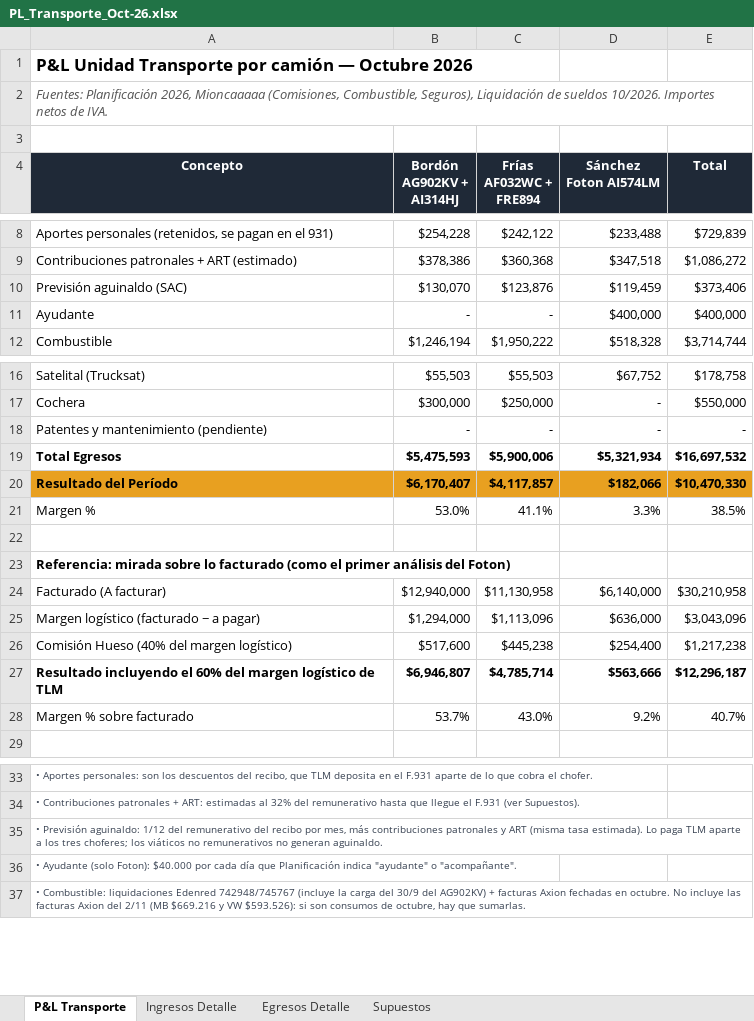
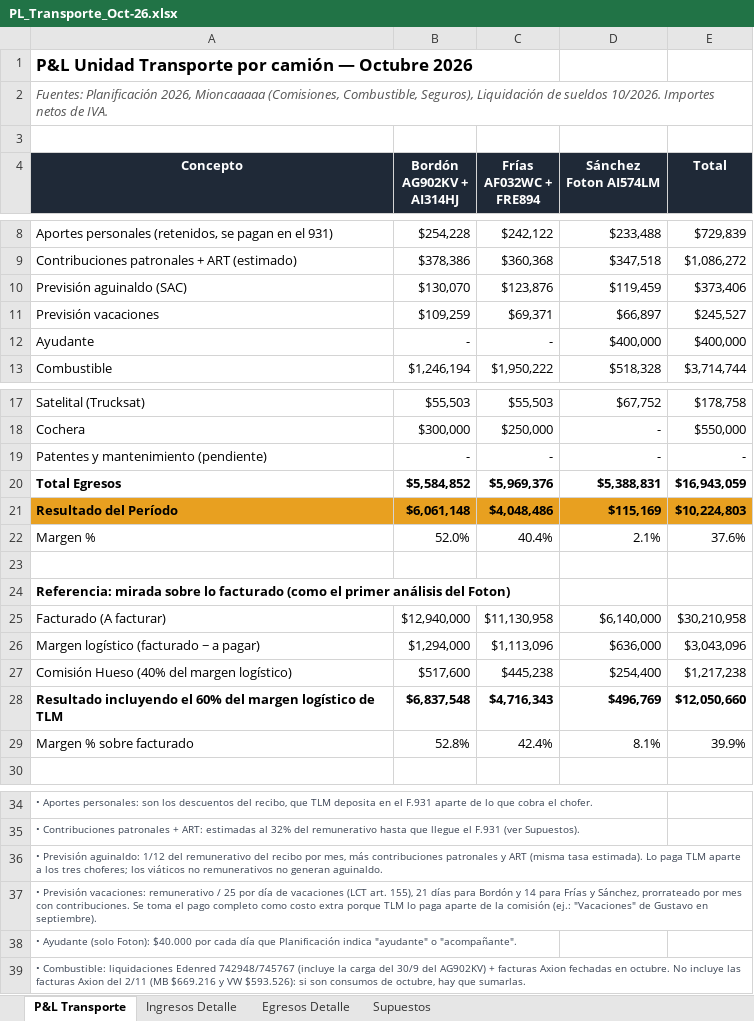
Before and after one commit to bomberomaxi/TLM, an Excel workbook: PL_Transporte_Oct-26.xlsx, sheet P&L Transporte, drawn as a sheet; only a part is shown, gaps mark what is left out; values as stored, in another font and other column widths than the file's, no borders; addresses are those after the commit; the diff names each change by its address in the sheet, - before the commit and + after, or states it on an @@ line.

```diff
--- a/PL_Transporte_Oct-26.xlsx (sheet P&L Transporte)
+++ b/PL_Transporte_Oct-26.xlsx (sheet P&L Transporte)
+row 11: Previsión vacaciones | $109,259 | $69,371 | $66,897 | $245,527
-B20 (Bordón AG902KV + AI314HJ): $5,475,593
+B20 (Bordón AG902KV + AI314HJ): $5,584,852
-C20 (Frías AF032WC + FRE894): $5,900,006
+C20 (Frías AF032WC + FRE894): $5,969,376
-D20 (Sánchez Foton AI574LM): $5,321,934
+D20 (Sánchez Foton AI574LM): $5,388,831
-E20 (Total): $16,697,532
+E20 (Total): $16,943,059
-B21 (Bordón AG902KV + AI314HJ): $6,170,407
+B21 (Bordón AG902KV + AI314HJ): $6,061,148
-C21 (Frías AF032WC + FRE894): $4,117,857
+C21 (Frías AF032WC + FRE894): $4,048,486
-D21 (Sánchez Foton AI574LM): $182,066
+D21 (Sánchez Foton AI574LM): $115,169
-E21 (Total): $10,470,330
+E21 (Total): $10,224,803
-B22 (Bordón AG902KV + AI314HJ): 53.0%
+B22 (Bordón AG902KV + AI314HJ): 52.0%
-C22 (Frías AF032WC + FRE894): 41.1%
+C22 (Frías AF032WC + FRE894): 40.4%
-D22 (Sánchez Foton AI574LM): 3.3%
+D22 (Sánchez Foton AI574LM): 2.1%
-E22 (Total): 38.5%
+E22 (Total): 37.6%
-B28 (Bordón AG902KV + AI314HJ): $6,946,807
+B28 (Bordón AG902KV + AI314HJ): $6,837,548
-C28 (Frías AF032WC + FRE894): $4,785,714
+C28 (Frías AF032WC + FRE894): $4,716,343
-D28 (Sánchez Foton AI574LM): $563,666
+D28 (Sánchez Foton AI574LM): $496,769
-E28 (Total): $12,296,187
+E28 (Total): $12,050,660
-B29 (Bordón AG902KV + AI314HJ): 53.7%
+B29 (Bordón AG902KV + AI314HJ): 52.8%
-C29 (Frías AF032WC + FRE894): 43.0%
+C29 (Frías AF032WC + FRE894): 42.4%
-D29 (Sánchez Foton AI574LM): 9.2%
+D29 (Sánchez Foton AI574LM): 8.1%
-E29 (Total): 40.7%
+E29 (Total): 39.9%
+row 37: • Previsión vacaciones: remunerativo / 25 por día de vacaciones (LCT art. 155), 21 días para Bordón y 14 para Frías y Sánchez, prorrateado por mes con contribuciones. Se toma el pago completo como costo extra porque TLM lo paga aparte de la comisión (ej.: "Vacaciones" de Gustavo en septiembre).
```
Also changed, not shown: sheet Egresos Detalle, sheet Supuestos, formulas that keep their value, Business_Case_Foton.xlsx.
